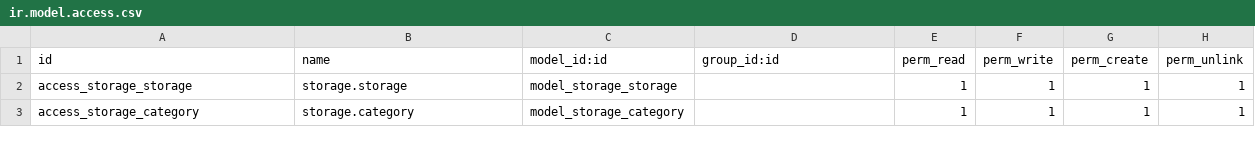
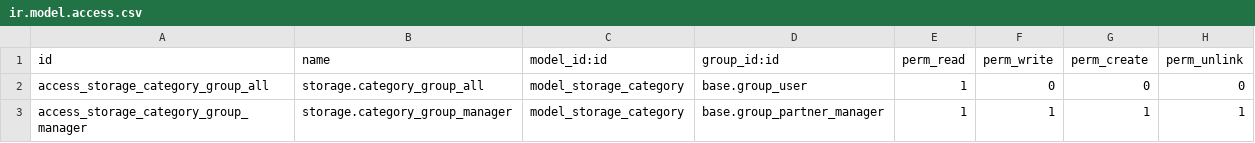
Before and after one commit to asiiim/ygn-odoo, a CSV file: storage/security/ir.model.access.csv, drawn as a sheet.

Commit message:
[storage] fix security issue

```diff
--- a/storage/security/ir.model.access.csv
+++ b/storage/security/ir.model.access.csv
@@ -1,3 +1,3 @@
 id,name,model_id:id,group_id:id,perm_read,perm_write,perm_create,perm_unlink
-access_storage_storage,storage.storage,model_storage_storage,,1,1,1,1
-access_storage_category,storage.category,model_storage_category,,1,1,1,1
+access_storage_category_group_all,storage.category_group_all,model_storage_category,base.group_user,1,0,0,0
+access_storage_category_group_manager,storage.category_group_manager,model_storage_category,base.group_partner_manager,1,1,1,1
```
Also changed, not shown: 1 other file.
